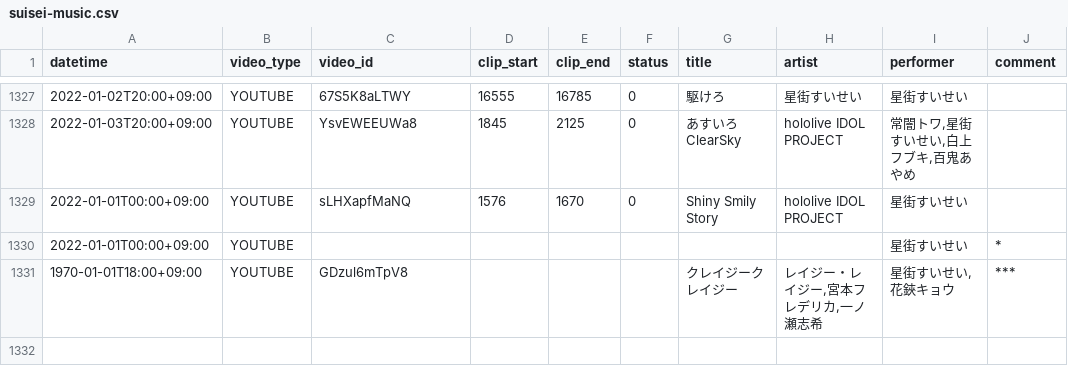
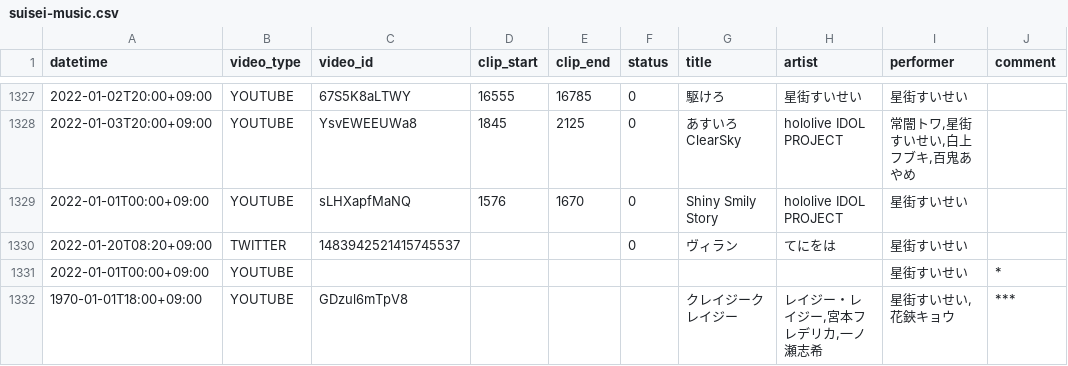
Before and after one commit to suisei-cn/suisei-music, a CSV file: suisei-music.csv, drawn as a sheet; only a part is shown, gaps mark what is left out; the diff names each change by its address in the sheet, - before the commit and + after, or states it on an @@ line.

Commit message:
update 2022-01-20 twitter

```diff
--- a/suisei-music.csv
+++ b/suisei-music.csv
+row 1330: 2022-01-20T08:20+09:00 | TWITTER | 1483942521415745537 |  |  | 0 | ヴィラン | てにをは | 星街すいせい
```
